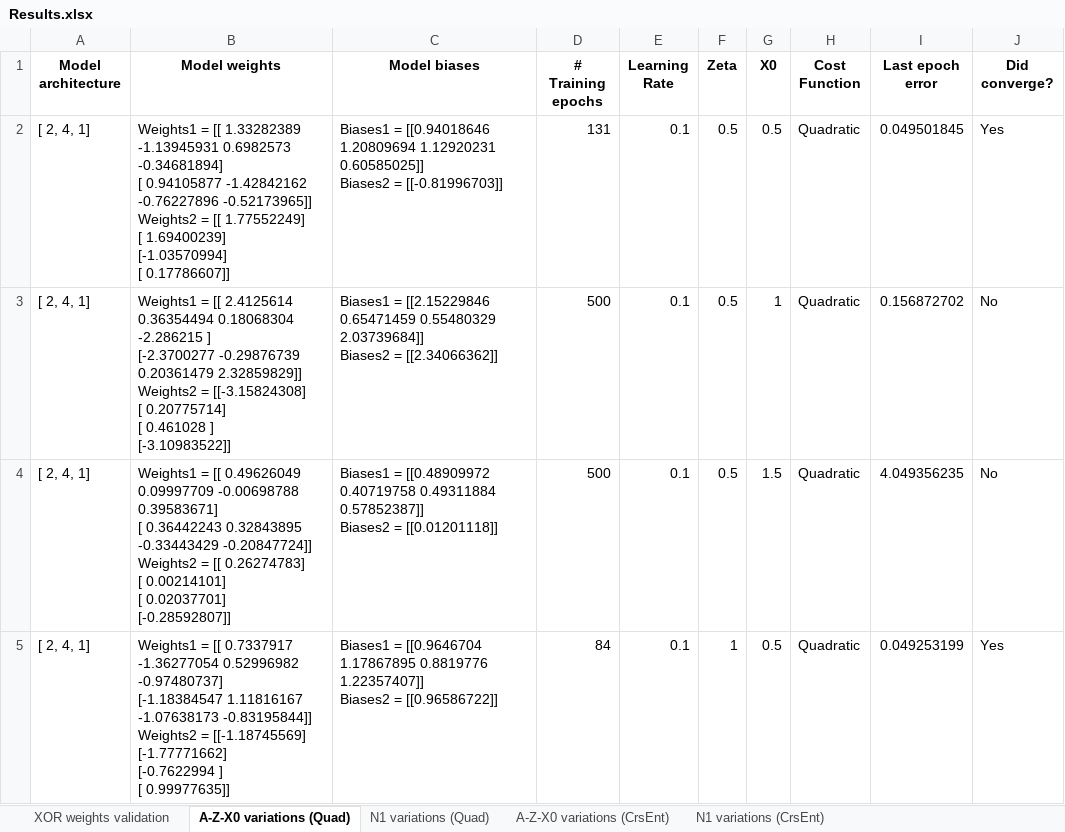
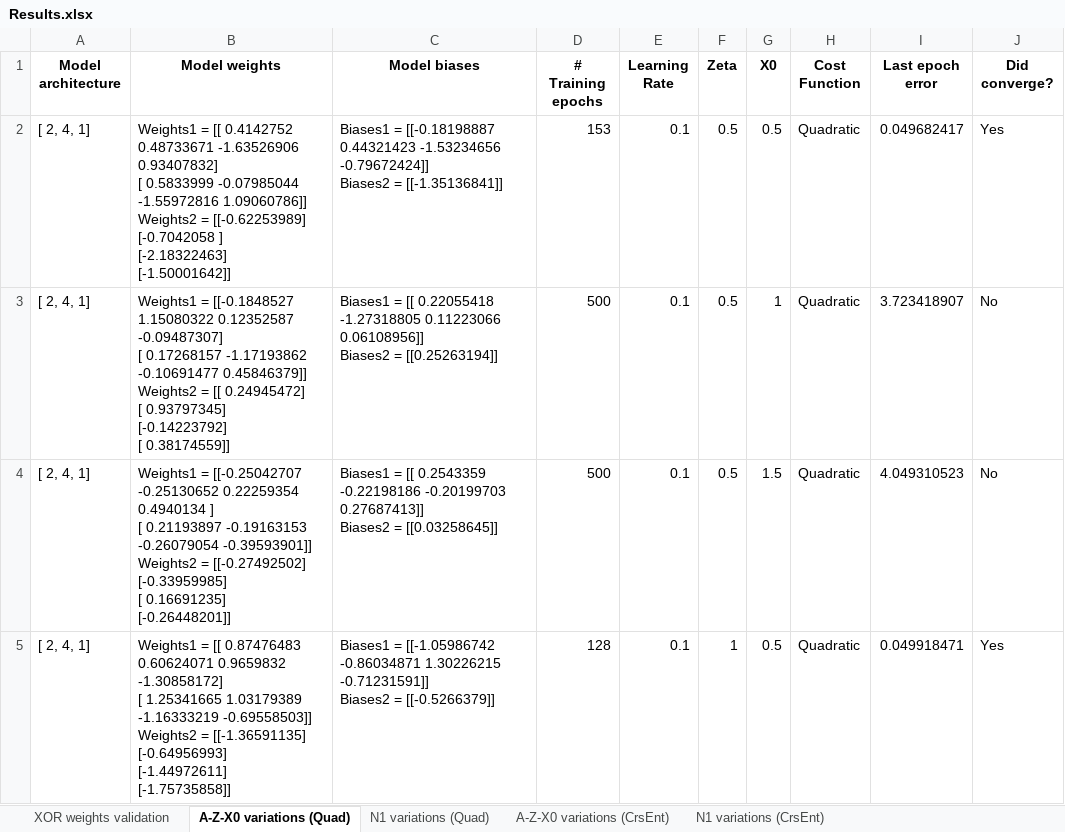
Before and after one commit to abe-shek/NN_CS6673, an Excel workbook: Results.xlsx, sheet A-Z-X0 variations (Quad), drawn as a sheet; only a part is shown; values as stored, in another font and other column widths than the file's, no borders; ↵ is a line break in a cell; the diff covers the shown part only; the diff names each change by its address in the sheet, - before the commit and + after, or states it on an @@ line.

```diff
--- a/Results.xlsx (sheet A-Z-X0 variations (Quad))
+++ b/Results.xlsx (sheet A-Z-X0 variations (Quad))
-B2 (Model weights): …= [[ 1.33282389 -1.13945931 0.6982573 -0.34681894] ↵ [ 0.94105877 -1.42842162 -0.76227896 -0.52173965]] ↵ Weights2 = [[ 1.77552249] ↵ [ 1.69400239] ↵ [-1.03570994] ↵ [ 0.17786607]]
+B2 (Model weights): …= [[ 0.4142752 0.48733671 -1.63526906 0.93407832] ↵ [ 0.5833999 -0.07985044 -1.55972816 1.09060786]] ↵ Weights2 = [[-0.62253989] ↵ [-0.7042058 ] ↵ [-2.18322463] ↵ [-1.50001642]]
-C2 (Model biases): Biases1 = [[0.94018646 1.20809694 1.12920231 0.60585025]] ↵ Biases2 = [[-0.81996703]]
+C2 (Model biases): Biases1 = [[-0.18198887 0.44321423 -1.53234656 -0.79672424]] ↵ Biases2 = [[-1.35136841]]
-D2 (# Training epochs): 131
+D2 (# Training epochs): 153
-I2 (Last epoch error): 0.049501845
+I2 (Last epoch error): 0.049682417
-B3 (Model weights): Weights1 = [[ 2.4125614 0.36354494 0.18068304 -2.286215 ] ↵ [-2.3700277 -0.29876739 0.20361479 2.32859829]] ↵ Weights2 = [[-3.15824308] ↵ [ 0.20775714] ↵ [ 0.461028 ] ↵ [-3.10983522]]
+B3 (Model weights): Weights1 = [[-0.1848527 1.15080322 0.12352587 -0.09487307] ↵ [ 0.17268157 -1.17193862 -0.10691477 0.45846379]] ↵ Weights2 = [[ 0.24945472] ↵ [ 0.93797345] ↵ [-0.14223792] ↵ [ 0.38174559]]
-C3 (Model biases): Biases1 = [[2.15229846 0.65471459 0.55480329 2.03739684]] ↵ Biases2 = [[2.34066362]]
+C3 (Model biases): Biases1 = [[ 0.22055418 -1.27318805 0.11223066 0.06108956]] ↵ Biases2 = [[0.25263194]]
-I3 (Last epoch error): 0.156872702
+I3 (Last epoch error): 3.723418907
-B4 (Model weights): Weights1 = [[ 0.49626049 0.09997709 -0.00698788 0.39583671] ↵ [ 0.36442243 0.32843895 -0.33443429 -0.20847724]] ↵ Weights2 = [[ 0.26274783] ↵ [ 0.00214101] ↵ [ 0.02037701] ↵ [-0.28592807]]
+B4 (Model weights): Weights1 = [[-0.25042707 -0.25130652 0.22259354 0.4940134 ] ↵ [ 0.21193897 -0.19163153 -0.26079054 -0.39593901]] ↵ Weights2 = [[-0.27492502] ↵ [-0.33959985] ↵ [ 0.16691235] ↵ [-0.26448201]]
-C4 (Model biases): Biases1 = [[0.48909972 0.40719758 0.49311884 0.57852387]] ↵ Biases2 = [[0.01201118]]
+C4 (Model biases): Biases1 = [[ 0.2543359 -0.22198186 -0.20199703 0.27687413]] ↵ Biases2 = [[0.03258645]]
-I4 (Last epoch error): 4.049356235
+I4 (Last epoch error): 4.049310523
-B5 (Model weights): …= [[ 0.7337917 -1.36277054 0.52996982 -0.97480737] ↵ [-1.18384547 1.11816167 -1.07638173 -0.83195844]] ↵ Weights2 = [[-1.18745569] ↵ [-1.77771662] ↵ [-0.7622994 ] ↵ [ 0.99977635]]
+B5 (Model weights): …= [[ 0.87476483 0.60624071 0.9659832 -1.30858172] ↵ [ 1.25341665 1.03179389 -1.16333219 -0.69558503]] ↵ Weights2 = [[-1.36591135] ↵ [-0.64956993] ↵ [-1.44972611] ↵ [-1.75735858]]
-C5 (Model biases): Biases1 = [[0.9646704 1.17867895 0.8819776 1.22357407]] ↵ Biases2 = [[0.96586722]]
+C5 (Model biases): Biases1 = [[-1.05986742 -0.86034871 1.30226215 -0.71231591]] ↵ Biases2 = [[-0.5266379]]
-D5 (# Training epochs): 84
+D5 (# Training epochs): 128
-I5 (Last epoch error): 0.049253199
+I5 (Last epoch error): 0.049918471
```
Also changed, not shown: 89 edited cells elsewhere in this sheet, sheet N1 variations (Quad), sheet N1 variations (CrsEnt), sheet A-Z-X0 variations (CrsEnt), 2 other files.
